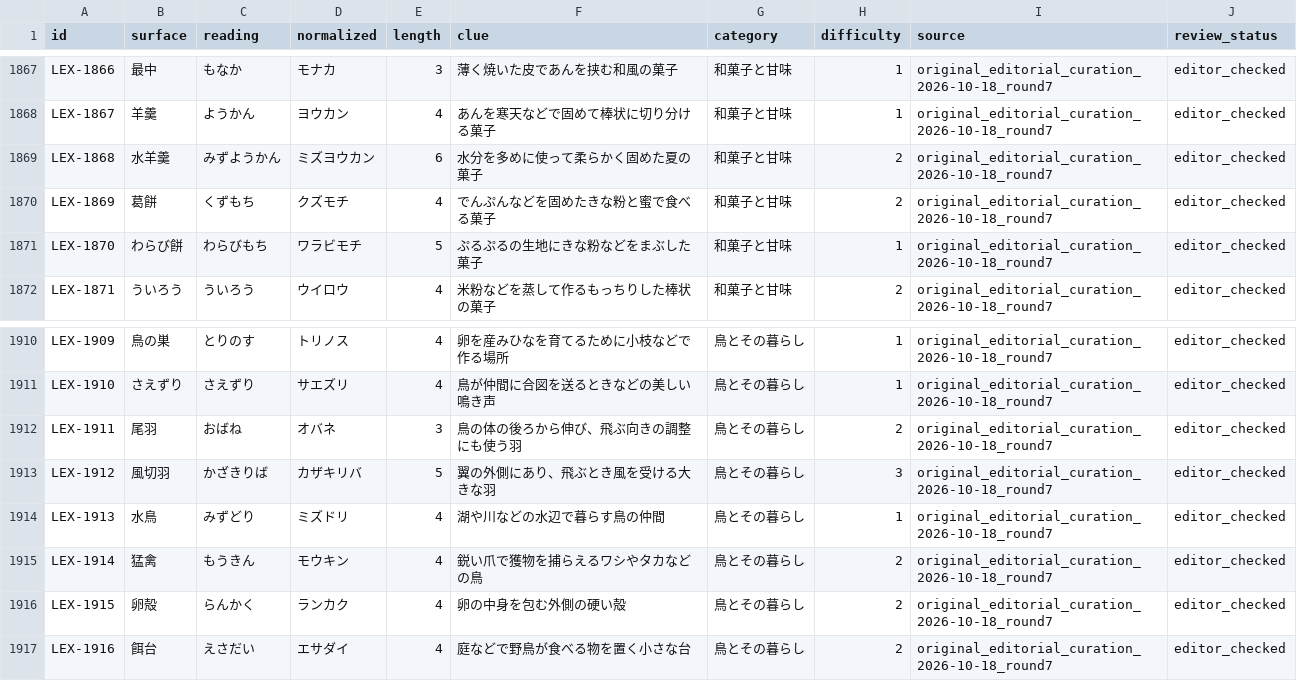
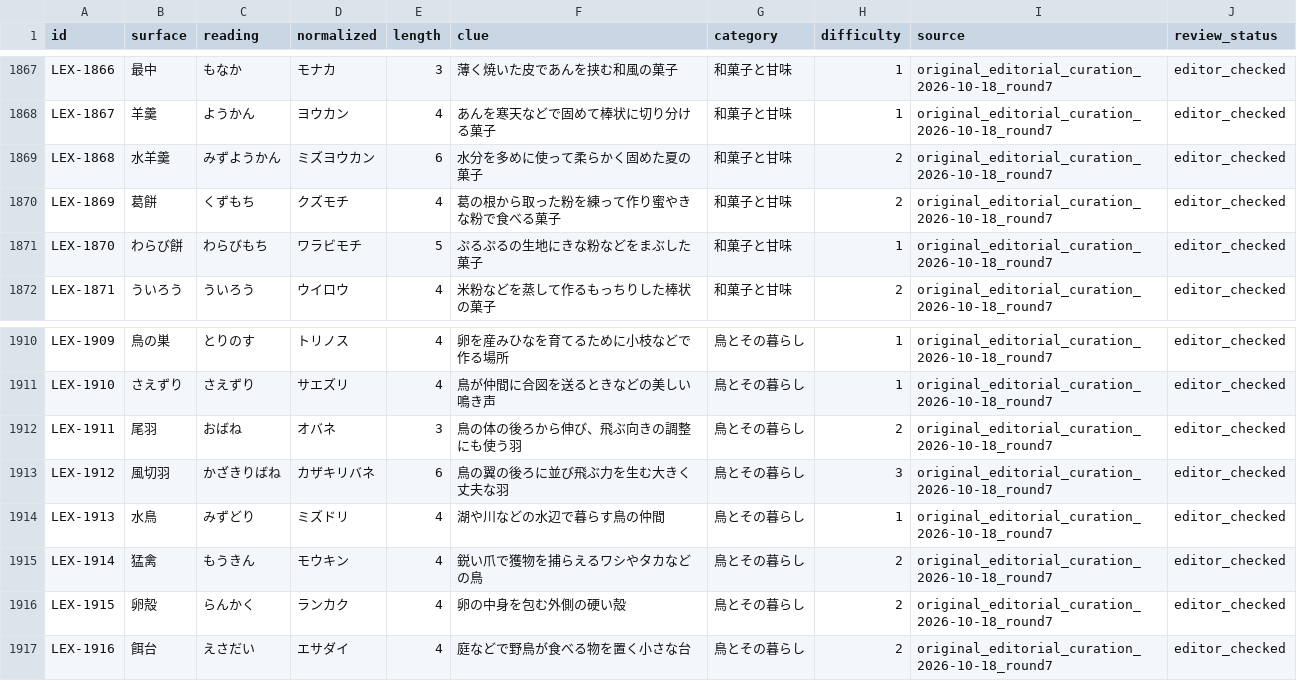
Before and after one commit to yama-books/crossword-maker, a TSV file: data/lexicon/approved_lexicon.tsv, drawn as a sheet; only a part is shown, gaps mark what is left out.

Commit message:
test(lexicon): validate 2000 senses, homonym selection and corrected readings

```diff
--- a/data/lexicon/approved_lexicon.tsv
+++ b/data/lexicon/approved_lexicon.tsv
@@ -1869,3 +1869,3 @@ LEX-1867	羊羹	ようかん	ヨウカン	4	あんを寒天などで固めて棒
 LEX-1868	水羊羹	みずようかん	ミズヨウカン	6	水分を多めに使って柔らかく固めた夏の菓子	和菓子と甘味	2	original_editorial_curation_2026-10-18_round7	editor_checked
-LEX-1869	葛餅	くずもち	クズモチ	4	でんぷんなどを固めたきな粉と蜜で食べる菓子	和菓子と甘味	2	original_editorial_curation_2026-10-18_round7	editor_checked
+LEX-1869	葛餅	くずもち	クズモチ	4	葛の根から取った粉を練って作り蜜やきな粉で食べる菓子	和菓子と甘味	2	original_editorial_curation_2026-10-18_round7	editor_checked
 LEX-1870	わらび餅	わらびもち	ワラビモチ	5	ぷるぷるの生地にきな粉などをまぶした菓子	和菓子と甘味	1	original_editorial_curation_2026-10-18_round7	editor_checked
@@ -1912,3 +1912,3 @@ LEX-1910	さえずり	さえずり	サエズリ	4	鳥が仲間に合図を送る
 LEX-1911	尾羽	おばね	オバネ	3	鳥の体の後ろから伸び、飛ぶ向きの調整にも使う羽	鳥とその暮らし	2	original_editorial_curation_2026-10-18_round7	editor_checked
-LEX-1912	風切羽	かざきりば	カザキリバ	5	翼の外側にあり、飛ぶとき風を受ける大きな羽	鳥とその暮らし	3	original_editorial_curation_2026-10-18_round7	editor_checked
+LEX-1912	風切羽	かざきりばね	カザキリバネ	6	鳥の翼の後ろに並び飛ぶ力を生む大きく丈夫な羽	鳥とその暮らし	3	original_editorial_curation_2026-10-18_round7	editor_checked
 LEX-1913	水鳥	みずどり	ミズドリ	4	湖や川などの水辺で暮らす鳥の仲間	鳥とその暮らし	1	original_editorial_curation_2026-10-18_round7	editor_checked
```
Also changed, not shown: data/lexicon/seed_candidates.tsv, 2 other files.
